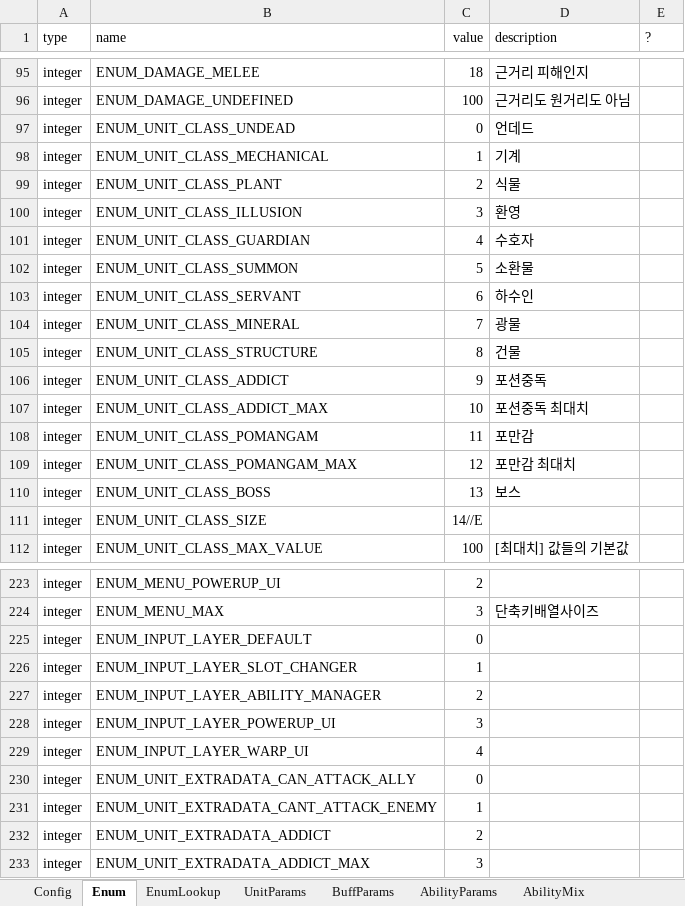
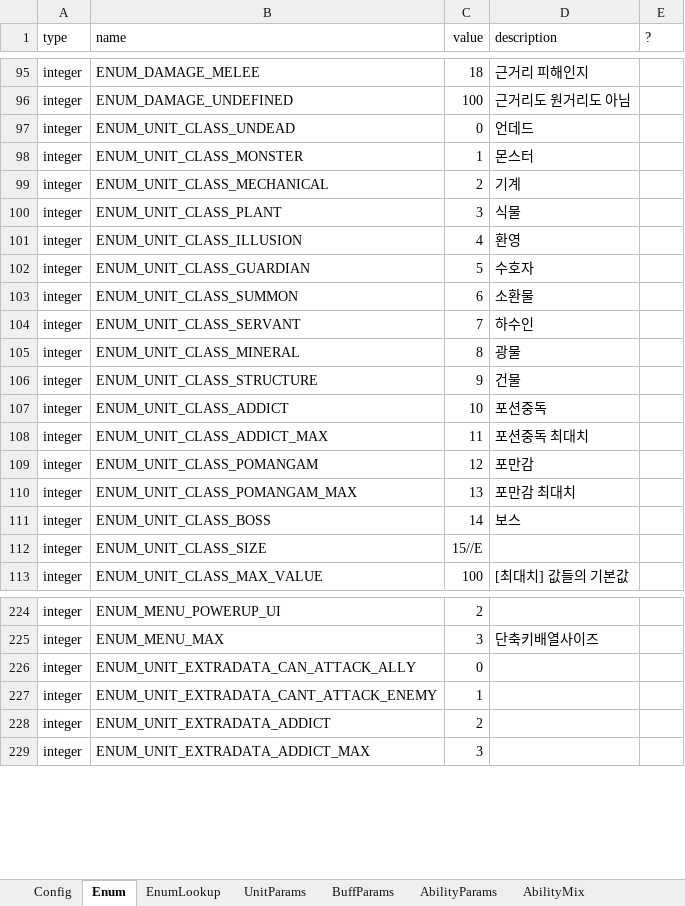
Before and after one commit to TheSandfox/project_kizuna, an Excel workbook: Table/Master.xlsx, sheet Enum, drawn as a sheet; only a part is shown, gaps mark what is left out; values as stored, in another font and other column widths than the file's, no borders; removed rows and columns are numbered as before the commit, all else as after; the diff covers the shown part only; the diff names each change by its address in the sheet, - before the commit and + after, or states it on an @@ line.

```diff
--- a/Table/Master.xlsx (sheet Enum)
+++ b/Table/Master.xlsx (sheet Enum)
+row 98: integer | ENUM_UNIT_CLASS_MONSTER | 1 | 몬스터
-C99 (value): 1
+C99 (value): 2
-C100 (value): 2
+C100 (value): 3
-C101 (value): 3
+C101 (value): 4
-C102 (value): 4
+C102 (value): 5
-C103 (value): 5
+C103 (value): 6
-C104 (value): 6
+C104 (value): 7
-C105 (value): 7
+C105 (value): 8
-C106 (value): 8
+C106 (value): 9
-C107 (value): 9
+C107 (value): 10
-C108 (value): 10
+C108 (value): 11
-C109 (value): 11
+C109 (value): 12
-C110 (value): 12
+C110 (value): 13
-C111 (value): 13
+C111 (value): 14
-C112 (value): 14//E
+C112 (value): 15//E
-row 225: integer | ENUM_INPUT_LAYER_DEFAULT | 0
-row 226: integer | ENUM_INPUT_LAYER_SLOT_CHANGER | 1
-row 227: integer | ENUM_INPUT_LAYER_ABILITY_MANAGER | 2
-row 228: integer | ENUM_INPUT_LAYER_POWERUP_UI | 3
-row 229: integer | ENUM_INPUT_LAYER_WARP_UI | 4
```
Also changed, not shown: 30 added rows elsewhere in this sheet, sheet EnumLookup, sheet Config, sheet AbilityParams, sheet UnitParams, other sheet tabs, 49 other files.
